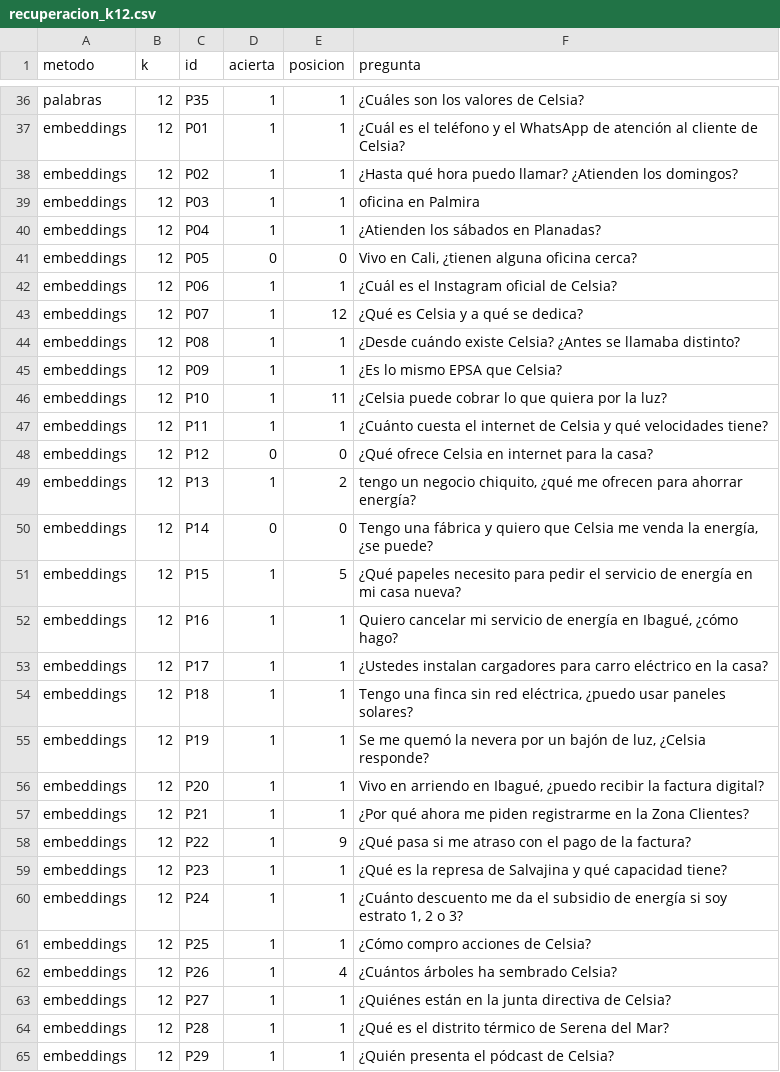
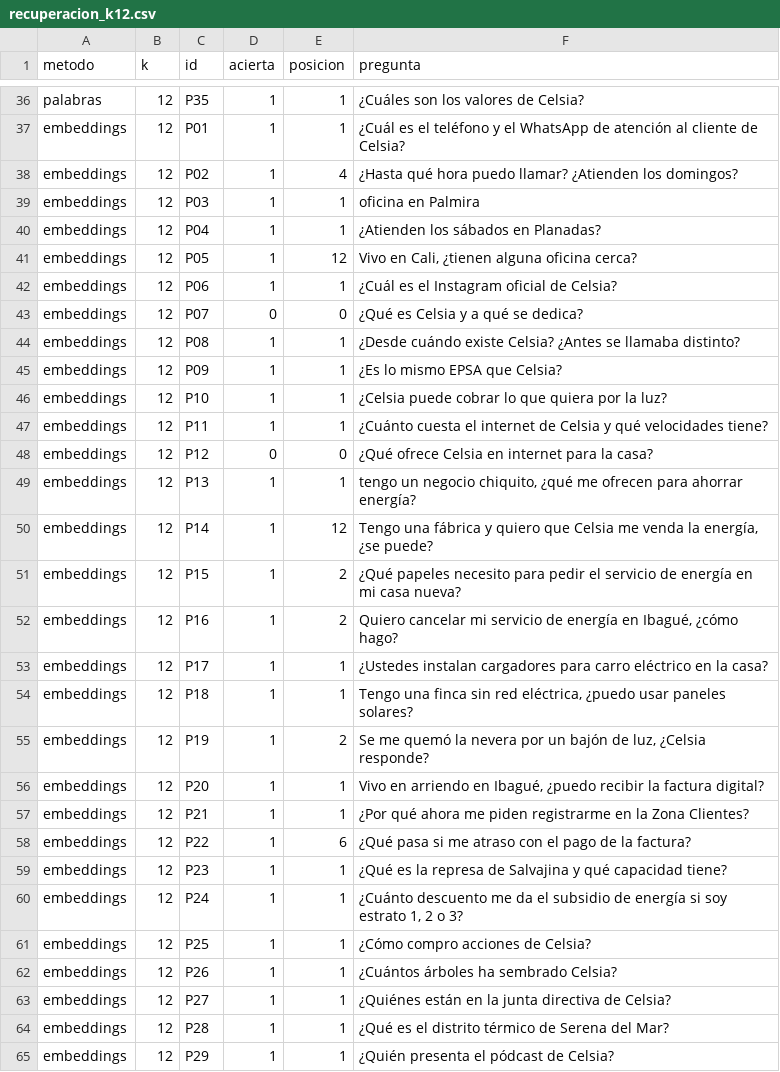
Before and after one commit to mariastefuentes/taaml-celsia-asistente, a CSV file: docs/2 - Conjunto de prueba/resultados/recuperacion_k12.csv, drawn as a sheet; only a part is shown, gaps mark what is left out; the diff covers the shown part only.

Commit message:
Mide la recuperacion a 12 fragmentos con Gemini y corrige las cifras (D51)
Q&A (12 fragmentos): embeddings 91 % (32/35), hibrido 89 %, palabras 54 %. Agente (mezcla, 4 fragmentos): 28/35. Se actualizan README, guion y D51 (que decia que el agente usa 12 fragmentos; usa 4) y se agrega una nota fechada en el informe del Taller 1 y el analisis.

```diff
--- a/docs/2 - Conjunto de prueba/resultados/recuperacion_k12.csv
+++ b/docs/2 - Conjunto de prueba/resultados/recuperacion_k12.csv
@@ -37,23 +37,23 @@
 "embeddings","12","P01","1","1","¿Cuál es el teléfono y el WhatsApp de atención al cliente de Celsia?"
-"embeddings","12","P02","1","1","¿Hasta qué hora puedo llamar? ¿Atienden los domingos?"
+"embeddings","12","P02","1","4","¿Hasta qué hora puedo llamar? ¿Atienden los domingos?"
 "embeddings","12","P03","1","1","oficina en Palmira"
 "embeddings","12","P04","1","1","¿Atienden los sábados en Planadas?"
-"embeddings","12","P05","0","0","Vivo en Cali, ¿tienen alguna oficina cerca?"
+"embeddings","12","P05","1","12","Vivo en Cali, ¿tienen alguna oficina cerca?"
 "embeddings","12","P06","1","1","¿Cuál es el Instagram oficial de Celsia?"
-"embeddings","12","P07","1","12","¿Qué es Celsia y a qué se dedica?"
+"embeddings","12","P07","0","0","¿Qué es Celsia y a qué se dedica?"
 "embeddings","12","P08","1","1","¿Desde cuándo existe Celsia? ¿Antes se llamaba distinto?"
 "embeddings","12","P09","1","1","¿Es lo mismo EPSA que Celsia?"
-"embeddings","12","P10","1","11","¿Celsia puede cobrar lo que quiera por la luz?"
+"embeddings","12","P10","1","1","¿Celsia puede cobrar lo que quiera por la luz?"
 "embeddings","12","P11","1","1","¿Cuánto cuesta el internet de Celsia y qué velocidades tiene?"
 "embeddings","12","P12","0","0","¿Qué ofrece Celsia en internet para la casa?"
-"embeddings","12","P13","1","2","tengo un negocio chiquito, ¿qué me ofrecen para ahorrar energía?"
-"embeddings","12","P14","0","0","Tengo una fábrica y quiero que Celsia me venda la energía, ¿se puede?"
-"embeddings","12","P15","1","5","¿Qué papeles necesito para pedir el servicio de energía en mi casa nueva?"
-"embeddings","12","P16","1","1","Quiero cancelar mi servicio de energía en Ibagué, ¿cómo hago?"
+"embeddings","12","P13","1","1","tengo un negocio chiquito, ¿qué me ofrecen para ahorrar energía?"
+"embeddings","12","P14","1","12","Tengo una fábrica y quiero que Celsia me venda la energía, ¿se puede?"
+"embeddings","12","P15","1","2","¿Qué papeles necesito para pedir el servicio de energía en mi casa nueva?"
+"embeddings","12","P16","1","2","Quiero cancelar mi servicio de energía en Ibagué, ¿cómo hago?"
 "embeddings","12","P17","1","1","¿Ustedes instalan cargadores para carro eléctrico en la casa?"
 "embeddings","12","P18","1","1","Tengo una finca sin red eléctrica, ¿puedo usar paneles solares?"
-"embeddings","12","P19","1","1","Se me quemó la nevera por un bajón de luz, ¿Celsia responde?"
+"embeddings","12","P19","1","2","Se me quemó la nevera por un bajón de luz, ¿Celsia responde?"
 "embeddings","12","P20","1","1","Vivo en arriendo en Ibagué, ¿puedo recibir la factura digital?"
 "embeddings","12","P21","1","1","¿Por qué ahora me piden registrarme en la Zona Clientes?"
-"embeddings","12","P22","1","9","¿Qué pasa si me atraso con el pago de la factura?"
+"embeddings","12","P22","1","6","¿Qué pasa si me atraso con el pago de la factura?"
 "embeddings","12","P23","1","1","¿Qué es la represa de Salvajina y qué capacidad tiene?"
@@ -61,3 +61,3 @@
 "embeddings","12","P25","1","1","¿Cómo compro acciones de Celsia?"
-"embeddings","12","P26","1","4","¿Cuántos árboles ha sembrado Celsia?"
+"embeddings","12","P26","1","1","¿Cuántos árboles ha sembrado Celsia?"
 "embeddings","12","P27","1","1","¿Quiénes están en la junta directiva de Celsia?"
```
Also changed, not shown: 26 edited cells elsewhere in this file, 7 other files.
